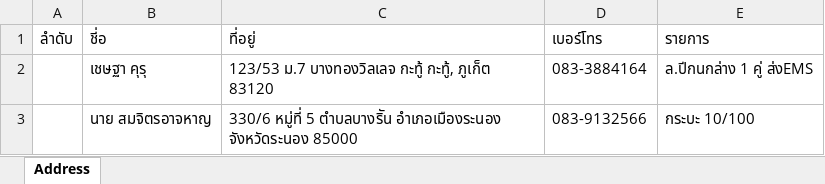
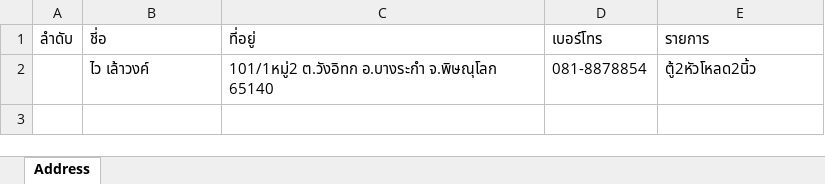
Before and after one commit to Itsarapa/ProlinkSticker, an Excel workbook: addressexcel.xlsx, sheet Address, drawn as a sheet; values as stored, in another font and other column widths than the file's, no borders; removed rows and columns are numbered as before the commit, all else as after; the diff names each change by its address in the sheet, - before the commit and + after, or states it on an @@ line.

Commit message:
Update addressexcel.xlsx

```diff
--- a/addressexcel.xlsx (sheet Address)
+++ b/addressexcel.xlsx (sheet Address)
-row 2:  | เชษฐา คุรุ | 123/53 ม.7 บางทองวิลเลจ กะทู้ กะทู้, ภูเก็ต 83120 | 083-3884164 | ล.ปีกนกล่าง 1 คู่ ส่งEMS
-row 3:  | นาย สมจิตรอาจหาญ | 330/6 หมู่ที่ 5 ตำบลบางริัน อำเภอเมืองระนอง จังหวัดระนอง 85000 | 083-9132566 | กระบะ 10/100
+row 2:  | ไว เล้าวงค์ | 101/1หมู่2 ต.วังอิทก อ.บางระกำ จ.พิษณุโลก 65140 | 081-8878854 | ตู้2หัวโหลด2นิ้ว
```
